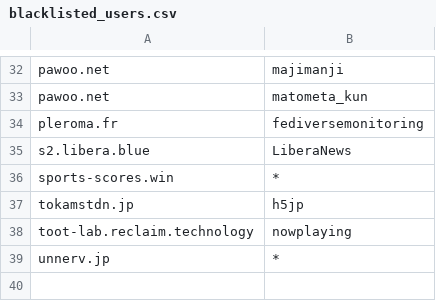
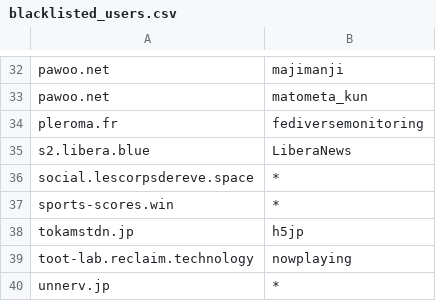
Before and after one commit to foxiepaws/vinayaka, a CSV file: server/blacklisted_users.csv, drawn as a sheet; only a part is shown, gaps mark what is left out.

Commit message:
Update blacklisted_users.csv

```diff
--- a/server/blacklisted_users.csv
+++ b/server/blacklisted_users.csv
@@ -35,2 +35,3 @@
 "s2.libera.blue","LiberaNews"
+"social.lescorpsdereve.space","*"
 "sports-scores.win","*"
```
